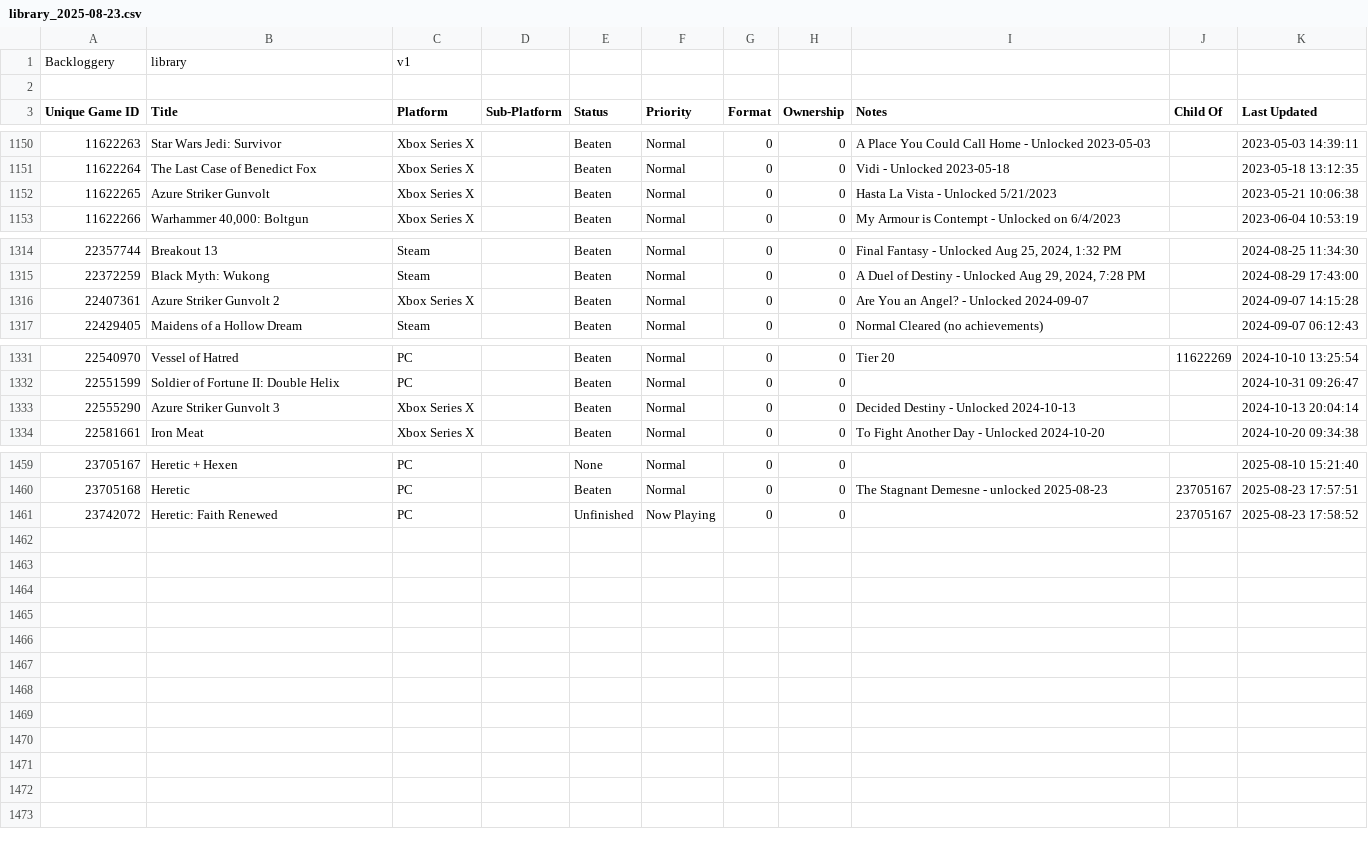
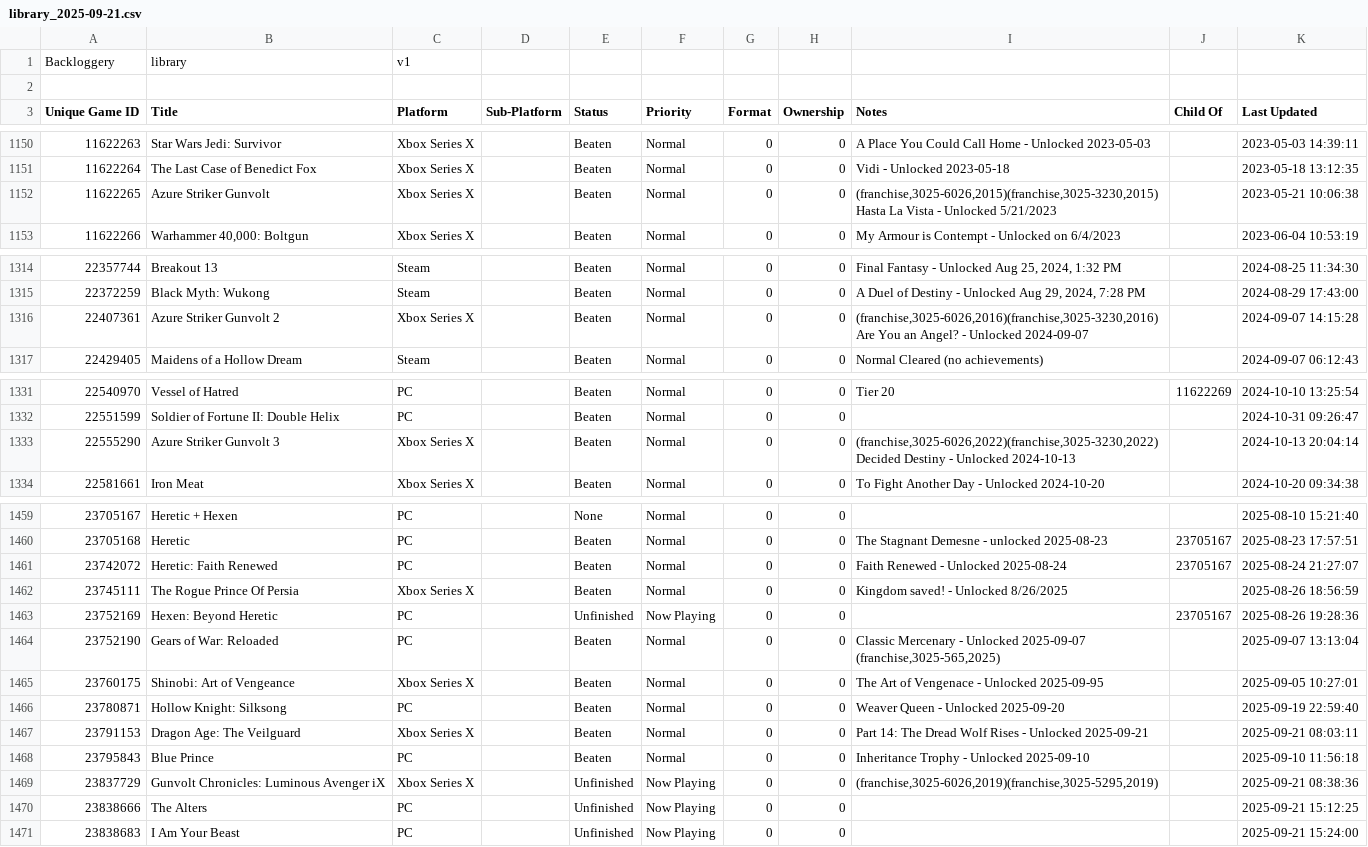
Before and after one commit to maq777/BackloggeryParser, a CSV file: library_2025-09-21.csv (was library_2025-08-23.csv), drawn as a sheet; only a part is shown, gaps mark what is left out; the diff covers the shown part only.

```diff
--- a/library_2025-08-23.csv
+++ b/library_2025-09-21.csv
@@ -1151,3 +1151,3 @@ Backloggery,library,v1
 11622264,"The Last Case of Benedict Fox","Xbox Series X",,Beaten,Normal,0,0,"Vidi - Unlocked 2023-05-18",,"2023-05-18 13:12:35"
-11622265,"Azure Striker Gunvolt","Xbox Series X",,Beaten,Normal,0,0,"Hasta La Vista - Unlocked 5/21/2023",,"2023-05-21 10:06:38"
+11622265,"Azure Striker Gunvolt","Xbox Series X",,Beaten,Normal,0,0,"(franchise,3025-6026,2015)(franchise,3025-3230,2015) Hasta La Vista - Unlocked 5/21/2023",,"2023-05-21 10:06:38"
 11622266,"Warhammer 40,000: Boltgun","Xbox Series X",,Beaten,Normal,0,0,"My Armour is Contempt - Unlocked on 6/4/2023",,"2023-06-04 10:53:19"
@@ -1315,3 +1315,3 @@ Backloggery,library,v1
 22372259,"Black Myth: Wukong",Steam,,Beaten,Normal,0,0,"A Duel of Destiny - Unlocked Aug 29, 2024, 7:28 PM",,"2024-08-29 17:43:00"
-22407361,"Azure Striker Gunvolt 2","Xbox Series X",,Beaten,Normal,0,0,"Are You an Angel? - Unlocked 2024-09-07",,"2024-09-07 14:15:28"
+22407361,"Azure Striker Gunvolt 2","Xbox Series X",,Beaten,Normal,0,0,"(franchise,3025-6026,2016)(franchise,3025-3230,2016) Are You an Angel? - Unlocked 2024-09-07",,"2024-09-07 14:15:28"
 22429405,"Maidens of a Hollow Dream",Steam,,Beaten,Normal,0,0,"Normal Cleared (no achievements)",,"2024-09-07 06:12:43"
@@ -1332,3 +1332,3 @@ Backloggery,library,v1
 22551599,"Soldier of Fortune II: Double Helix",PC,,Beaten,Normal,0,0,,,"2024-10-31 09:26:47"
-22555290,"Azure Striker Gunvolt 3","Xbox Series X",,Beaten,Normal,0,0,"Decided Destiny - Unlocked 2024-10-13",,"2024-10-13 20:04:14"
+22555290,"Azure Striker Gunvolt 3","Xbox Series X",,Beaten,Normal,0,0,"(franchise,3025-6026,2022)(franchise,3025-3230,2022) Decided Destiny - Unlocked 2024-10-13",,"2024-10-13 20:04:14"
 22581661,"Iron Meat","Xbox Series X",,Beaten,Normal,0,0,"To Fight Another Day - Unlocked 2024-10-20",,"2024-10-20 09:34:38"
@@ -1460,2 +1460,12 @@ Backloggery,library,v1
 23705168,Heretic,PC,,Beaten,Normal,0,0,"The Stagnant Demesne - unlocked 2025-08-23",23705167,"2025-08-23 17:57:51"
-23742072,"Heretic: Faith Renewed",PC,,Unfinished,"Now Playing",0,0,,23705167,"2025-08-23 17:58:52"
+23742072,"Heretic: Faith Renewed",PC,,Beaten,Normal,0,0,"Faith Renewed - Unlocked 2025-08-24",23705167,"2025-08-24 21:27:07"
+23745111,"The Rogue Prince Of Persia","Xbox Series X",,Beaten,Normal,0,0,"Kingdom saved! - Unlocked 8/26/2025",,"2025-08-26 18:56:59"
+23752169,"Hexen: Beyond Heretic",PC,,Unfinished,"Now Playing",0,0,,23705167,"2025-08-26 19:28:36"
+23752190,"Gears of War: Reloaded",PC,,Beaten,Normal,0,0,"Classic Mercenary - Unlocked 2025-09-07 (franchise,3025-565,2025)",,"2025-09-07 13:13:04"
+23760175,"Shinobi: Art of Vengeance","Xbox Series X",,Beaten,Normal,0,0,"The Art of Vengenace - Unlocked 2025-09-95",,"2025-09-05 10:27:01"
+23780871,"Hollow Knight: Silksong",PC,,Beaten,Normal,0,0,"Weaver Queen - Unlocked 2025-09-20",,"2025-09-19 22:59:40"
+23791153,"Dragon Age: The Veilguard","Xbox Series X",,Beaten,Normal,0,0,"Part 14: The Dread Wolf Rises - Unlocked 2025-09-21",,"2025-09-21 08:03:11"
+23795843,"Blue Prince",PC,,Beaten,Normal,0,0,"Inheritance Trophy - Unlocked 2025-09-10",,"2025-09-10 11:56:18"
+23837729,"Gunvolt Chronicles: Luminous Avenger iX","Xbox Series X",,Unfinished,"Now Playing",0,0,"(franchise,3025-6026,2019)(franchise,3025-5295,2019)",,"2025-09-21 08:38:36"
+23838666,"The Alters",PC,,Unfinished,"Now Playing",0,0,,,"2025-09-21 15:12:25"
+23838683,"I Am Your Beast",PC,,Unfinished,"Now Playing",0,0,,,"2025-09-21 15:24:00"
```
Also changed, not shown: 1 edited cell elsewhere in this file, 3 other files.
